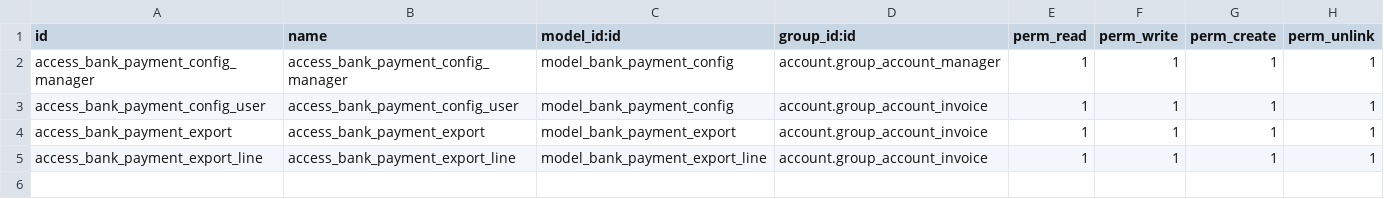
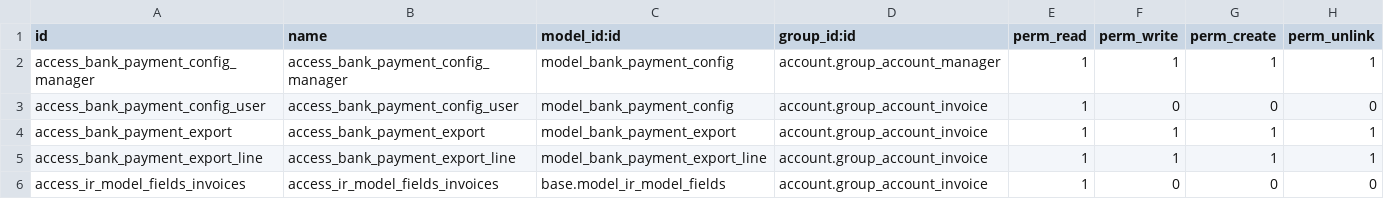
Before and after one commit to OCA/l10n-thailand, a CSV file: l10n_th_bank_payment_export/security/ir.model.access.csv, drawn as a sheet.

Commit message:
[FIX] l10n_th_bank_payment_export: permission

```diff
--- a/l10n_th_bank_payment_export/security/ir.model.access.csv
+++ b/l10n_th_bank_payment_export/security/ir.model.access.csv
@@ -2,4 +2,5 @@ id,name,model_id:id,group_id:id,perm_read,perm_write,perm_create,perm_unlink
 access_bank_payment_config_manager,access_bank_payment_config_manager,model_bank_payment_config,account.group_account_manager,1,1,1,1
-access_bank_payment_config_user,access_bank_payment_config_user,model_bank_payment_config,account.group_account_invoice,1,1,1,1
+access_bank_payment_config_user,access_bank_payment_config_user,model_bank_payment_config,account.group_account_invoice,1,0,0,0
 access_bank_payment_export,access_bank_payment_export,model_bank_payment_export,account.group_account_invoice,1,1,1,1
 access_bank_payment_export_line,access_bank_payment_export_line,model_bank_payment_export_line,account.group_account_invoice,1,1,1,1
+access_ir_model_fields_invoices,access_ir_model_fields_invoices,base.model_ir_model_fields,account.group_account_invoice,1,0,0,0
```
Also changed, not shown: 1 other file.
